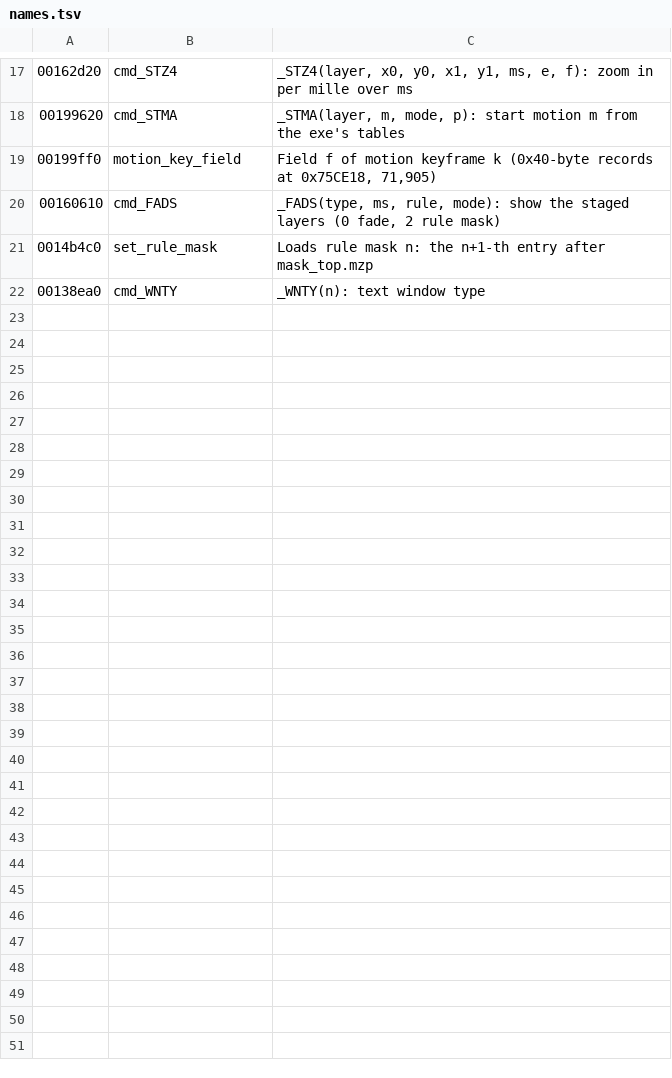
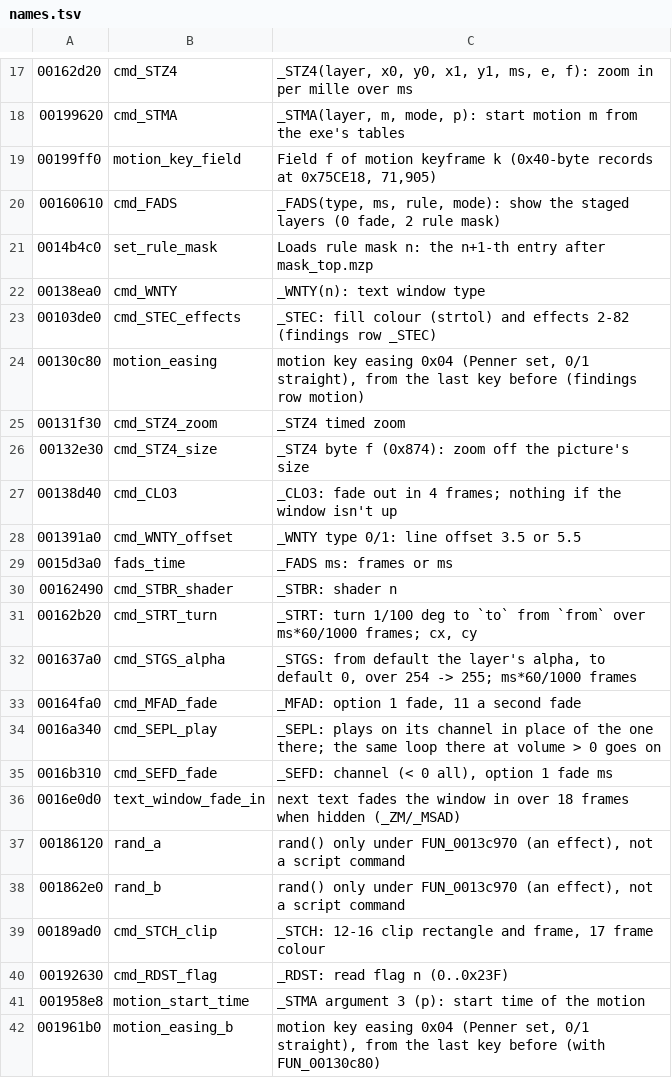
Before and after one commit to blankiekun/conscripter-convert, a TSV file: research/typemoon/names.tsv, drawn as a sheet; only a part is shown, gaps mark what is left out; the diff covers the shown part only.

Commit message:
names.tsv: add the functions the findings tables cite
Typemoon, Django, Oretsuba, Xuse: each address cited in docs/games/*.findings.tsv now has a line (name and comment from the row). Nothing re-decompiled.

```diff
--- a/research/typemoon/names.tsv
+++ b/research/typemoon/names.tsv
@@ -22 +22,21 @@
 00138ea0	cmd_WNTY	_WNTY(n): text window type
+00103de0	cmd_STEC_effects	_STEC: fill colour (strtol) and effects 2-82 (findings row _STEC)
+00130c80	motion_easing	motion key easing 0x04 (Penner set, 0/1 straight), from the last key before (findings row motion)
+00131f30	cmd_STZ4_zoom	_STZ4 timed zoom
+00132e30	cmd_STZ4_size	_STZ4 byte f (0x874): zoom off the picture's size
+00138d40	cmd_CLO3	_CLO3: fade out in 4 frames; nothing if the window isn't up
+001391a0	cmd_WNTY_offset	_WNTY type 0/1: line offset 3.5 or 5.5
+0015d3a0	fads_time	_FADS ms: frames or ms
+00162490	cmd_STBR_shader	_STBR: shader n
+00162b20	cmd_STRT_turn	_STRT: turn 1/100 deg to `to` from `from` over ms*60/1000 frames; cx, cy
+001637a0	cmd_STGS_alpha	_STGS: from default the layer's alpha, to default 0, over 254 -> 255; ms*60/1000 frames
+00164fa0	cmd_MFAD_fade	_MFAD: option 1 fade, 11 a second fade
+0016a340	cmd_SEPL_play	_SEPL: plays on its channel in place of the one there; the same loop there at volume > 0 goes on
+0016b310	cmd_SEFD_fade	_SEFD: channel (< 0 all), option 1 fade ms
+0016e0d0	text_window_fade_in	next text fades the window in over 18 frames when hidden (_ZM/_MSAD)
+00186120	rand_a	rand() only under FUN_0013c970 (an effect), not a script command
+001862e0	rand_b	rand() only under FUN_0013c970 (an effect), not a script command
+00189ad0	cmd_STCH_clip	_STCH: 12-16 clip rectangle and frame, 17 frame colour
+00192630	cmd_RDST_flag	_RDST: read flag n (0..0x23F)
+001958e8	motion_start_time	_STMA argument 3 (p): start time of the motion
+001961b0	motion_easing_b	motion key easing 0x04 (Penner set, 0/1 straight), from the last key before (with FUN_00130c80)
```
Also changed, not shown: 10 added rows elsewhere in this file, research/nitroplus/django-names.tsv, research/oretsuba/names.tsv, 1 other file.
